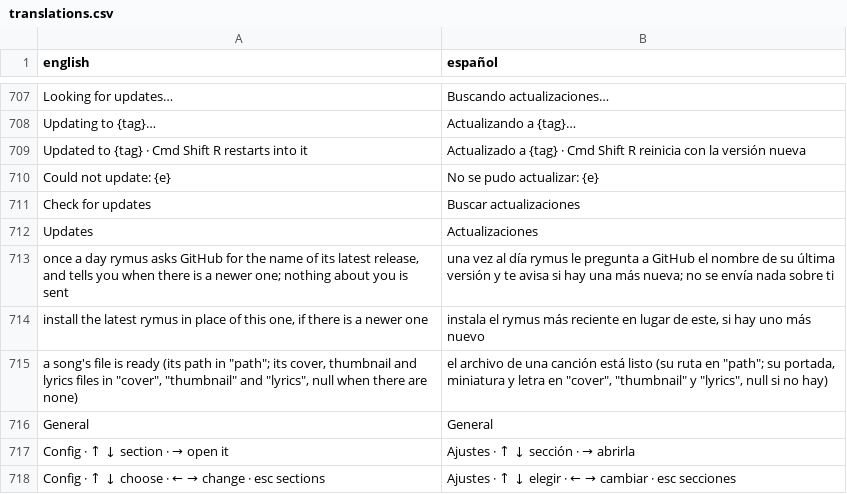
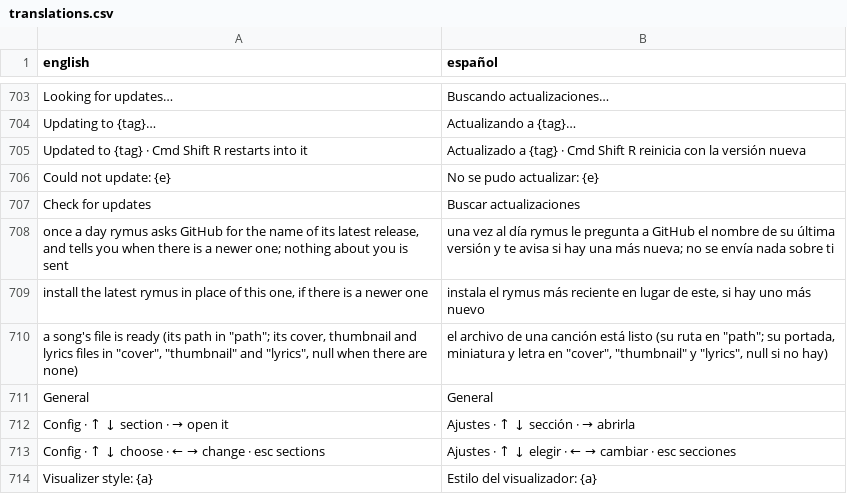
Before and after one commit to Skryensya/rymus, a CSV file: lang/translations.csv, drawn as a sheet; only a part is shown, gaps mark what is left out; the shorter side is filled out with more unchanged rows; the diff covers the shown part only.

```diff
--- a/lang/translations.csv
+++ b/lang/translations.csv
@@ -713,3 +709,2 @@ Could not update: {e},No se pudo actualizar: {e}
 Check for updates,Buscar actualizaciones
-Updates,Actualizaciones
 "once a day rymus asks GitHub for the name of its latest release, and tells you when there is a newer one; nothing about you is sent",una vez al día rymus le pregunta a GitHub el nombre de su última versión y te avisa si hay una más nueva; no se envía nada sobre ti
```
Also changed, not shown: 4 removed rows and 2 edited cells elsewhere in this file, 22 other files.
